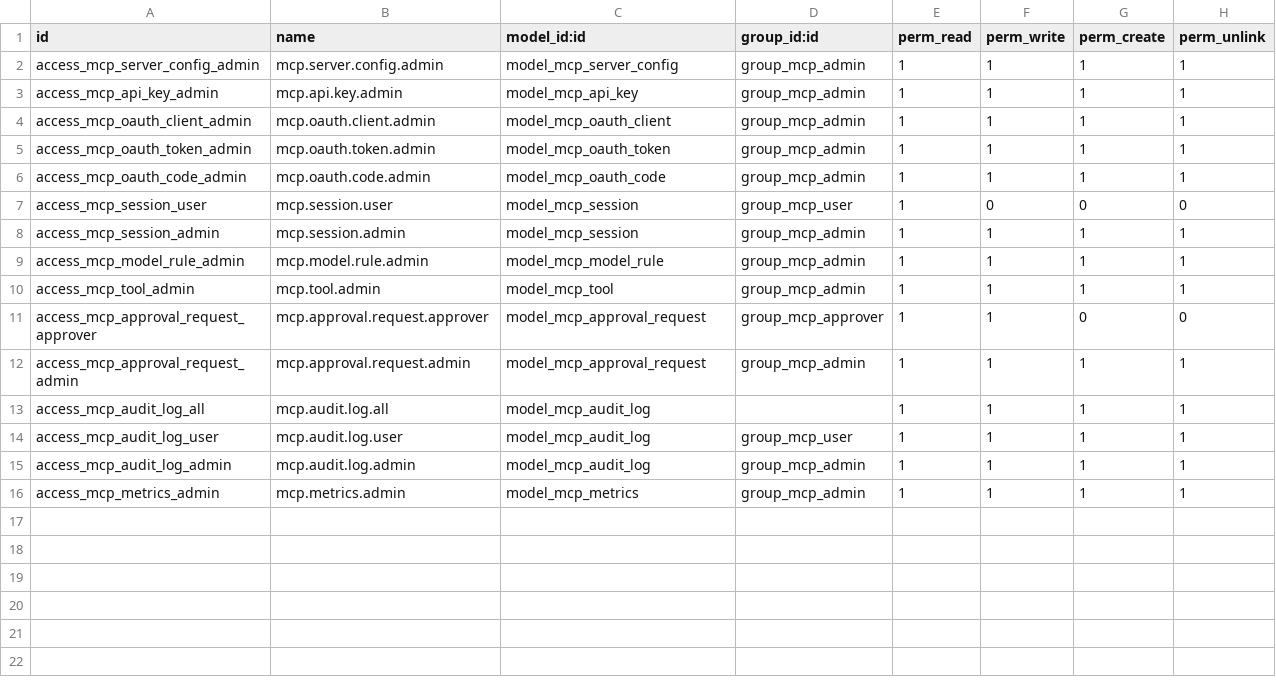
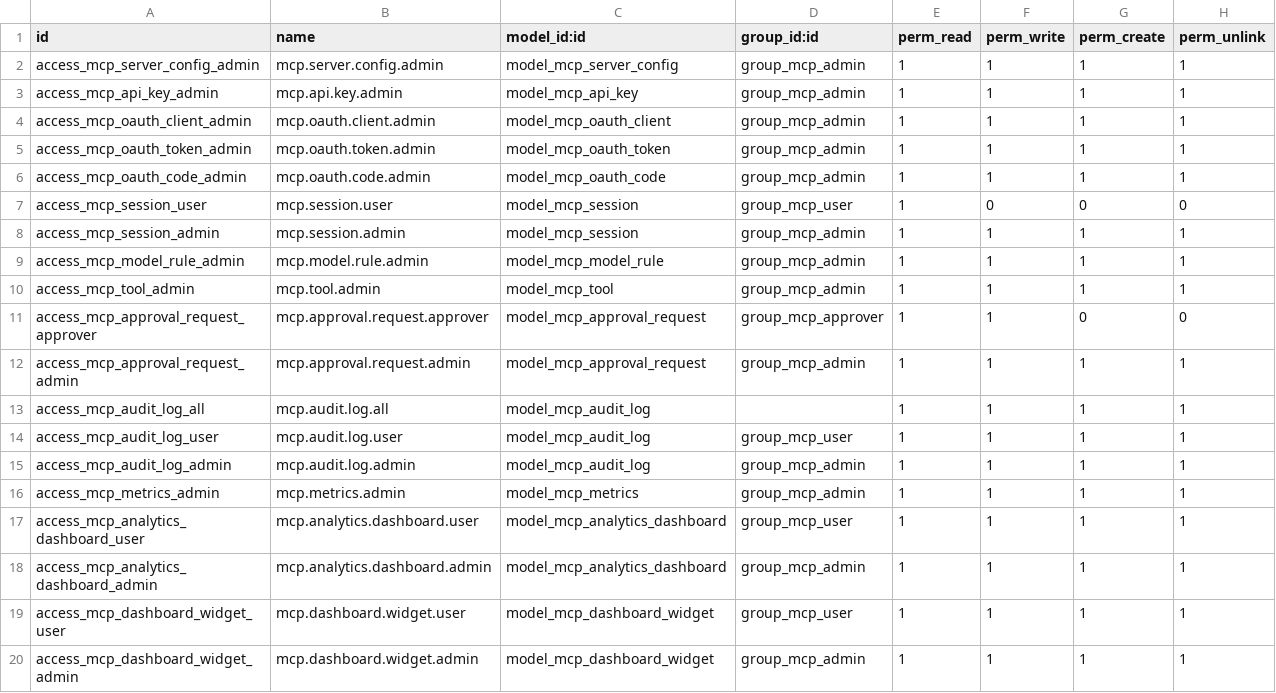
Before and after one commit to Hasnen-mr/mcp_server_zantatech, a CSV file: mcp_claude/security/ir.model.access.csv, drawn as a sheet; the diff names each change by its address in the sheet, - before the commit and + after, or states it on an @@ line.

Commit message:
implemented point 4 claude making dashboards

```diff
--- a/mcp_claude/security/ir.model.access.csv
+++ b/mcp_claude/security/ir.model.access.csv
+row 17: access_mcp_analytics_dashboard_user | mcp.analytics.dashboard.user | model_mcp_analytics_dashboard | group_mcp_user | 1 | 1 | 1 | 1
+row 18: access_mcp_analytics_dashboard_admin | mcp.analytics.dashboard.admin | model_mcp_analytics_dashboard | group_mcp_admin | 1 | 1 | 1 | 1
+row 19: access_mcp_dashboard_widget_user | mcp.dashboard.widget.user | model_mcp_dashboard_widget | group_mcp_user | 1 | 1 | 1 | 1
+row 20: access_mcp_dashboard_widget_admin | mcp.dashboard.widget.admin | model_mcp_dashboard_widget | group_mcp_admin | 1 | 1 | 1 | 1
```
Also changed, not shown: 9 other files.
